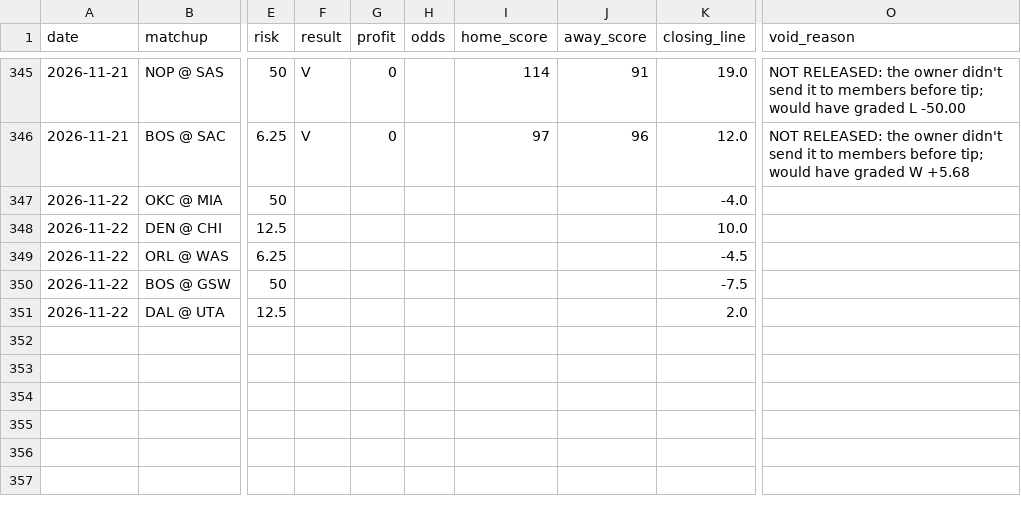
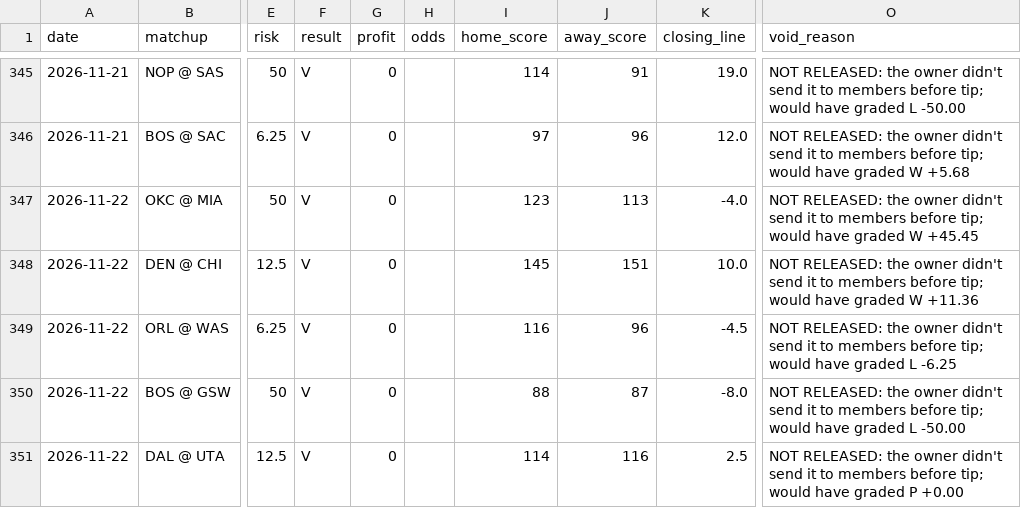
Before and after one commit to jack-more/MORELLOSIMS, a CSV file: nba_pipeline/data/picks.csv, drawn as a sheet; only a part is shown, gaps mark what is left out; the diff names each change by its address in the sheet, - before the commit and + after, or states it on an @@ line.

```diff
--- a/nba_pipeline/data/picks.csv
+++ b/nba_pipeline/data/picks.csv
-F347:F351 (result): (empty)
+F347:F351 (result): V
-G347:G351 (profit): (empty)
+G347:G351 (profit): 0
-I347 (home_score): (empty)
+I347 (home_score): 123
-J347 (away_score): (empty)
+J347 (away_score): 113
-O347 (void_reason): (empty)
+O347 (void_reason): NOT RELEASED: the owner didn't send it to members before tip; would have graded W +45.45
-I348 (home_score): (empty)
+I348 (home_score): 145
-J348 (away_score): (empty)
+J348 (away_score): 151
-O348 (void_reason): (empty)
+O348 (void_reason): NOT RELEASED: the owner didn't send it to members before tip; would have graded W +11.36
-I349 (home_score): (empty)
+I349 (home_score): 116
-J349 (away_score): (empty)
+J349 (away_score): 96
-O349 (void_reason): (empty)
+O349 (void_reason): NOT RELEASED: the owner didn't send it to members before tip; would have graded L -6.25
-I350 (home_score): (empty)
+I350 (home_score): 88
-J350 (away_score): (empty)
+J350 (away_score): 87
-K350 (closing_line): -7.5
+K350 (closing_line): -8.0
-O350 (void_reason): (empty)
+O350 (void_reason): NOT RELEASED: the owner didn't send it to members before tip; would have graded L -50.00
-I351 (home_score): (empty)
+I351 (home_score): 114
-J351 (away_score): (empty)
+J351 (away_score): 116
-K351 (closing_line): 2.0
+K351 (closing_line): 2.5
-O351 (void_reason): (empty)
+O351 (void_reason): NOT RELEASED: the owner didn't send it to members before tip; would have graded P +0.00
```
Also changed, not shown: 5 other files.
